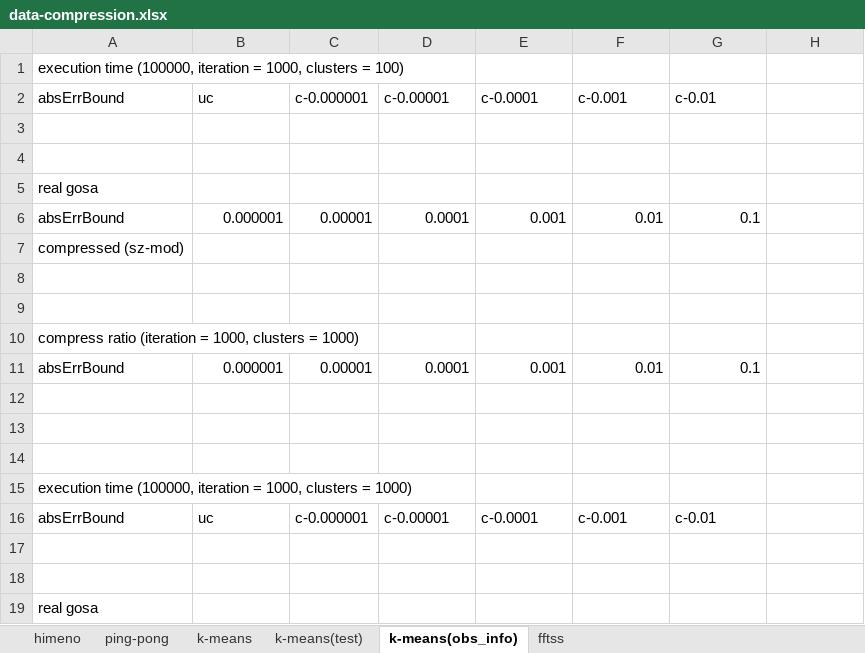
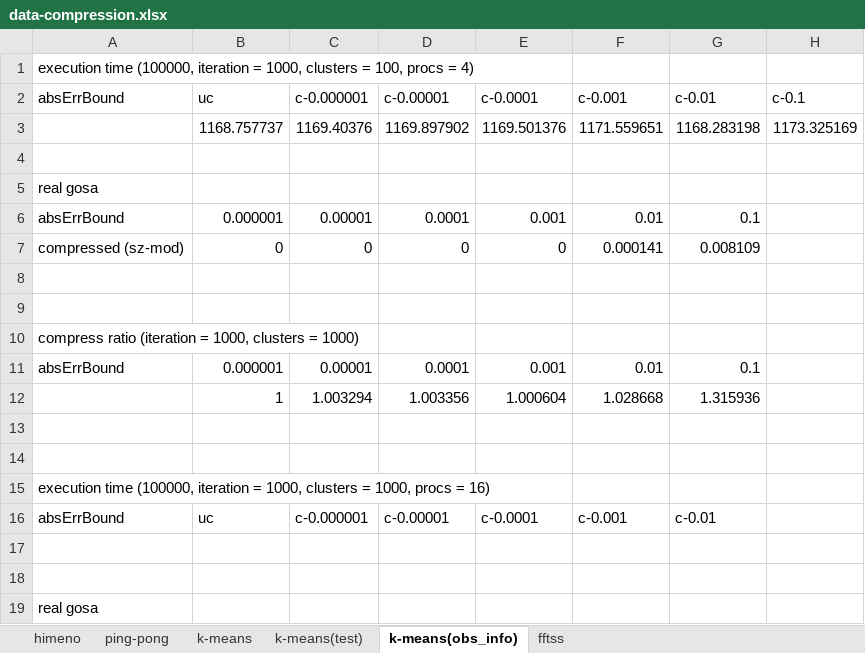
Before and after one commit to smallcat9603/data-compression, an Excel workbook: impl/data-compression.xlsx, sheet k-means(obs_info), drawn as a sheet; only a part is shown; values as stored, in another font and other column widths than the file's, no borders; removed rows and columns are numbered as before the commit, all else as after; the diff names each change by its address in the sheet, - before the commit and + after, or states it on an @@ line.

Commit message:
minor

```diff
--- a/impl/data-compression.xlsx (sheet k-means(obs_info))
+++ b/impl/data-compression.xlsx (sheet k-means(obs_info))
-A1 (absErrBound): …clusters = 100)
+A1 (absErrBound): …clusters = 100, procs = 4)
-H2: (empty)
+H2: c-0.1
-row 3: (empty)
+row 3:  | 1168.757737 | 1169.40376 | 1169.897902 | 1169.501376 | 1171.559651 | 1168.283198 | 1173.325169
-row 7: compressed (sz-mod)
+row 7: compressed (sz-mod) | 0 | 0 | 0 | 0 | 0.000141 | 0.008109
+row 12:  | 1 | 1.003294 | 1.003356 | 1.000604 | 1.028668 | 1.315936
-row 14: (empty)
-A15 (absErrBound): …clusters = 1000)
+A15 (absErrBound): …clusters = 1000, procs = 16)
```
